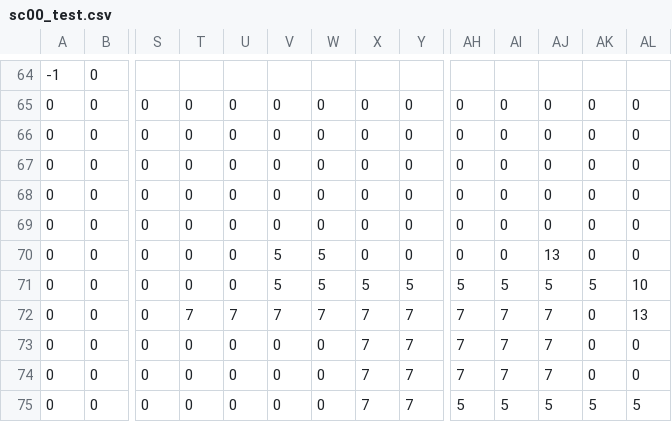
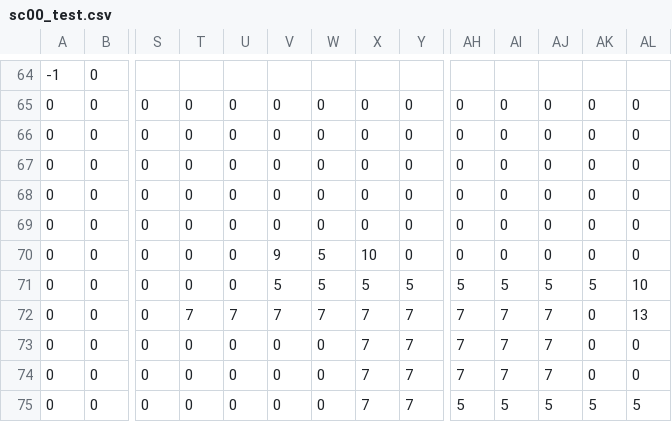
Before and after one commit to skejeton/savescum, a CSV file: data/sc00_test.csv, drawn as a sheet; only a part is shown, gaps mark what is left out; removed rows and columns are numbered as before the commit, all else as after; rows hold the shown columns only; the diff names each change by its address in the sheet, - before the commit and + after, or states it on an @@ line.

```diff
--- a/data/sc00_test.csv
+++ b/data/sc00_test.csv
-row 67: 0 | 0 | 0 | 0 | 0 | 0 | 0 | 0 | 0 | 0 | 0 | 0 | 0 | 0
-row 68: 0 | 0 | 0 | 0 | 0 | 0 | 0 | 0 | 0 | 0 | 0 | 0 | 0 | 0
-V68: 5
+V68: 0
-W68: 5
+W68: 0
-AJ68: 13
+AJ68: 0
+row 69: 0 | 0 | 0 | 0 | 0 | 0 | 0 | 0 | 0 | 0 | 0 | 0 | 0 | 0
+row 70: 0 | 0 | 0 | 0 | 0 | 9 | 5 | 10 | 0 | 0 | 0 | 0 | 0 | 0
```
Also changed, not shown: data/sc00_sky.csv, 8 other files.
